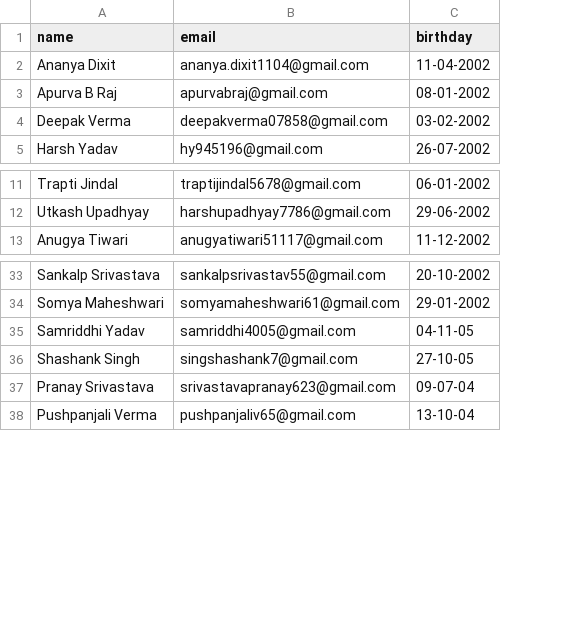
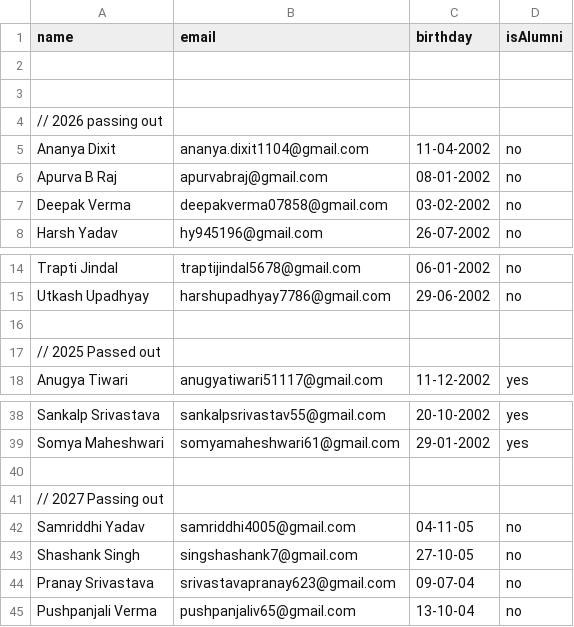
Before and after one commit to Samriddhiy/Birthday-mailer, a CSV file: public/members.csv, drawn as a sheet; only a part is shown, gaps mark what is left out; addresses are those after the commit; the diff names each change by its address in the sheet, - before the commit and + after, or states it on an @@ line.

Commit message:
isAlumni added

```diff
--- a/public/members.csv
+++ b/public/members.csv
+column D (isAlumni), rows 5-8: all no; rows 14-15: no | no; row 18: yes; rows 38-39: yes | yes; rows 42-45: all no
+row 2: (empty)
+row 3: (empty)
+row 4: // 2026 passing out
+row 16: (empty)
+row 17: // 2025 Passed out
+row 40: (empty)
+row 41: // 2027 Passing out
```
